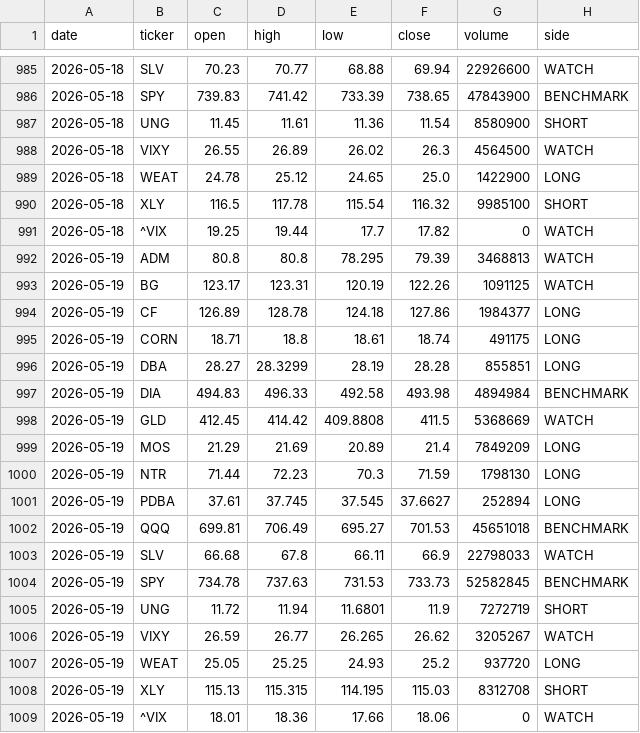
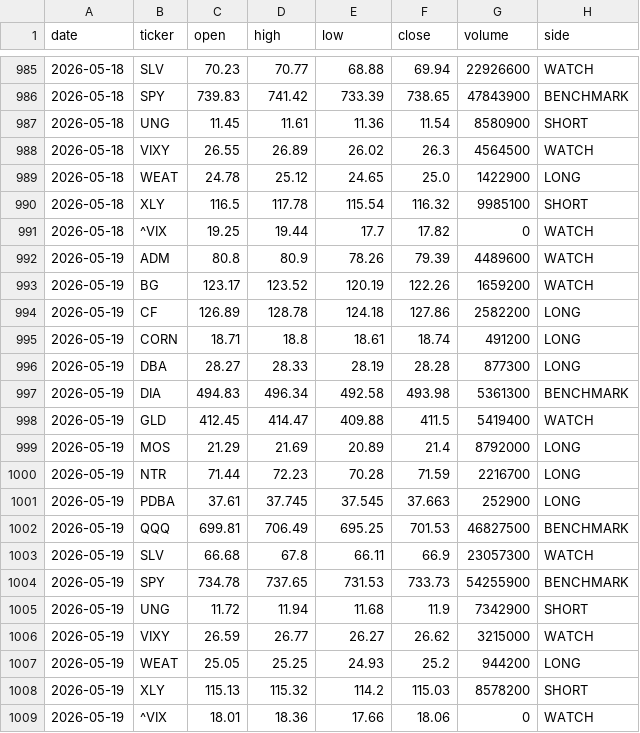
Before and after one commit to gohjhb92/Iran-War, a CSV file: docs/food-shock/tracker.csv, drawn as a sheet; only a part is shown, gaps mark what is left out; the diff covers the shown part only.

```diff
--- a/docs/food-shock/tracker.csv
+++ b/docs/food-shock/tracker.csv
@@ -991,19 +991,19 @@ date,ticker,open,high,low,close,volume,side
 2026-05-18,^VIX,19.25,19.44,17.7,17.82,0,WATCH
-2026-05-19,ADM,80.8,80.8,78.295,79.39,3468813,WATCH
-2026-05-19,BG,123.17,123.31,120.19,122.26,1091125,WATCH
-2026-05-19,CF,126.89,128.78,124.18,127.86,1984377,LONG
-2026-05-19,CORN,18.71,18.8,18.61,18.74,491175,LONG
-2026-05-19,DBA,28.27,28.3299,28.19,28.28,855851,LONG
-2026-05-19,DIA,494.83,496.33,492.58,493.98,4894984,BENCHMARK
-2026-05-19,GLD,412.45,414.42,409.8808,411.5,5368669,WATCH
-2026-05-19,MOS,21.29,21.69,20.89,21.4,7849209,LONG
-2026-05-19,NTR,71.44,72.23,70.3,71.59,1798130,LONG
-2026-05-19,PDBA,37.61,37.745,37.545,37.6627,252894,LONG
-2026-05-19,QQQ,699.81,706.49,695.27,701.53,45651018,BENCHMARK
-2026-05-19,SLV,66.68,67.8,66.11,66.9,22798033,WATCH
-2026-05-19,SPY,734.78,737.63,731.53,733.73,52582845,BENCHMARK
-2026-05-19,UNG,11.72,11.94,11.6801,11.9,7272719,SHORT
-2026-05-19,VIXY,26.59,26.77,26.265,26.62,3205267,WATCH
-2026-05-19,WEAT,25.05,25.25,24.93,25.2,937720,LONG
-2026-05-19,XLY,115.13,115.315,114.195,115.03,8312708,SHORT
+2026-05-19,ADM,80.8,80.9,78.26,79.39,4489600,WATCH
+2026-05-19,BG,123.17,123.52,120.19,122.26,1659200,WATCH
+2026-05-19,CF,126.89,128.78,124.18,127.86,2582200,LONG
+2026-05-19,CORN,18.71,18.8,18.61,18.74,491200,LONG
+2026-05-19,DBA,28.27,28.33,28.19,28.28,877300,LONG
+2026-05-19,DIA,494.83,496.34,492.58,493.98,5361300,BENCHMARK
+2026-05-19,GLD,412.45,414.47,409.88,411.5,5419400,WATCH
+2026-05-19,MOS,21.29,21.69,20.89,21.4,8792000,LONG
+2026-05-19,NTR,71.44,72.23,70.28,71.59,2216700,LONG
+2026-05-19,PDBA,37.61,37.745,37.545,37.663,252900,LONG
+2026-05-19,QQQ,699.81,706.49,695.25,701.53,46827500,BENCHMARK
+2026-05-19,SLV,66.68,67.8,66.11,66.9,23057300,WATCH
+2026-05-19,SPY,734.78,737.65,731.53,733.73,54255900,BENCHMARK
+2026-05-19,UNG,11.72,11.94,11.68,11.9,7342900,SHORT
+2026-05-19,VIXY,26.59,26.77,26.27,26.62,3215000,WATCH
+2026-05-19,WEAT,25.05,25.25,24.93,25.2,944200,LONG
+2026-05-19,XLY,115.13,115.32,114.2,115.03,8578200,SHORT
 2026-05-19,^VIX,18.01,18.36,17.66,18.06,0,WATCH
```
Also changed, not shown: 18 added rows elsewhere in this file, food-shock/tracker.csv.
